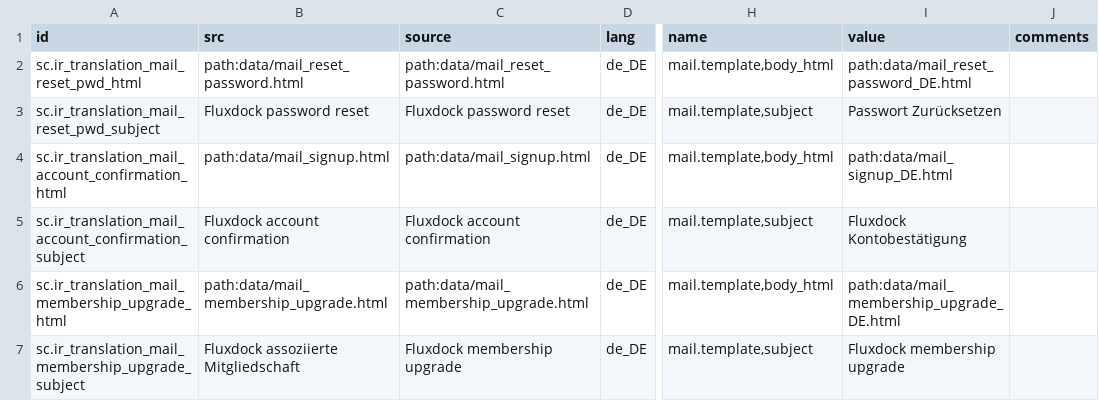
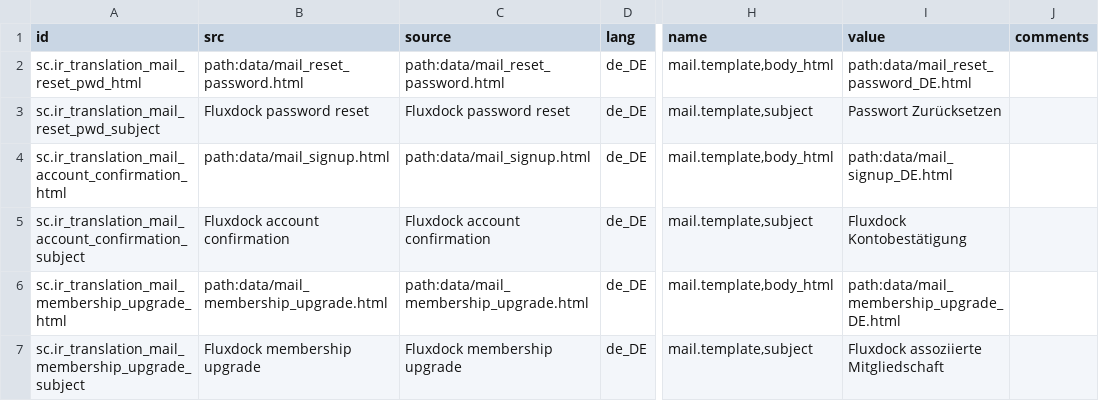
Before and after one commit to camptocamp/connector-interfaces, a CSV file: odoo/data/email.ir.translation.csv, drawn as a sheet; only a part is shown, gaps mark what is left out; the diff names each change by its address in the sheet, - before the commit and + after, or states it on an @@ line.

Commit message:
9.2.4b2 (merge #166)
* update wording, translations, view names and typos RM#16671
* upgrade version to 9.2.4b2
* [fix] footer override and make coyright year automatic (addresses RM#16672 + RM#15639)
* update email copyright and translations RM#16672
* [add] links to profile progress tooltips RM#16100
* [add] "edit my profile" item in personal menu, remove icons from translations
* RM#16410 restrict teaser on 200 characters (use new textarea widget in cms_form)

```diff
--- a/odoo/data/email.ir.translation.csv
+++ b/odoo/data/email.ir.translation.csv
-B7 (src): Fluxdock assoziierte Mitgliedschaft
+B7 (src): Fluxdock membership upgrade
-I7 (value): Fluxdock membership upgrade
+I7 (value): Fluxdock assoziierte Mitgliedschaft
```
Also changed, not shown: 36 other files.
